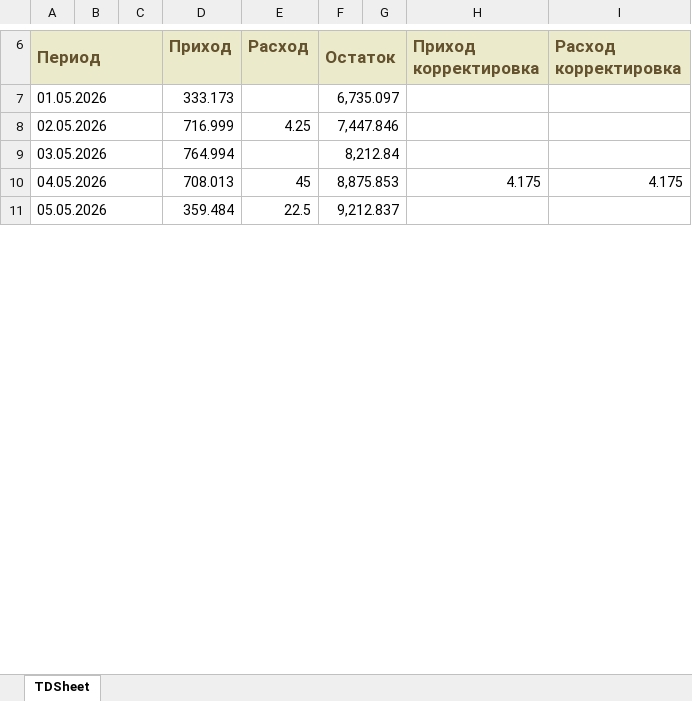
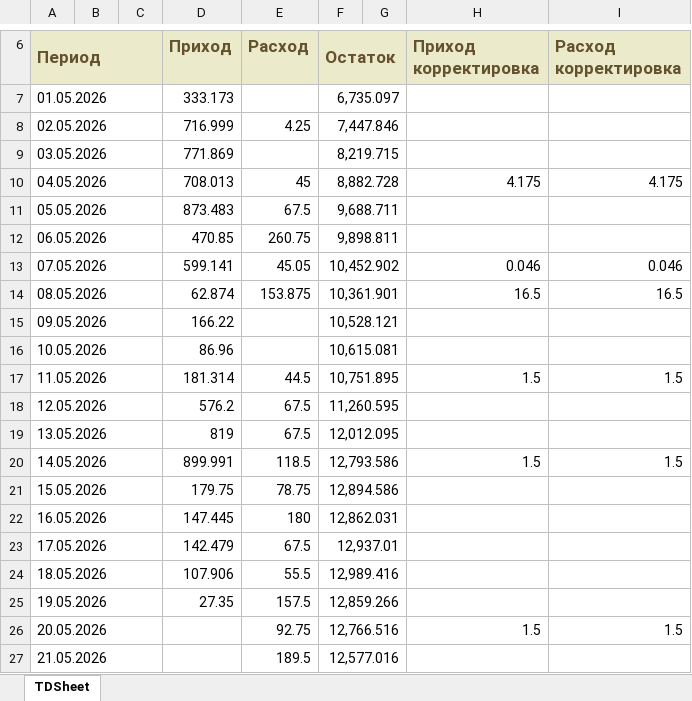
Before and after one commit to AntiChat1990/dtm_dashboard, an Excel workbook: dtm_dashboard/excel_data/keeping_prr/Екатеринбург/Май 2026.xlsx, sheet TDSheet, drawn as a sheet; only a part is shown, gaps mark what is left out; values as stored, in another font and other column widths than the file's, no borders; charts and pictures not drawn; the diff covers the shown part only; the diff names each change by its address in the sheet, - before the commit and + after, or states it on an @@ line.

```diff
--- a/dtm_dashboard/excel_data/keeping_prr/Екатеринбург/Май 2026.xlsx (sheet TDSheet)
+++ b/dtm_dashboard/excel_data/keeping_prr/Екатеринбург/Май 2026.xlsx (sheet TDSheet)
-D9 (Приход): 764.994
+D9 (Приход): 771.869
-F9 (Остаток): 8,212.84
+F9 (Остаток): 8,219.715
-F10 (Остаток): 8,875.853
+F10 (Остаток): 8,882.728
-D11 (Приход): 359.484
+D11 (Приход): 873.483
-E11 (Расход): 22.5
+E11 (Расход): 67.5
-F11 (Остаток): 9,212.837
+F11 (Остаток): 9,688.711
+row 12: 06.05.2026 |  |  | 470.85 | 260.75 | 9,898.811
+row 13: 07.05.2026 |  |  | 599.141 | 45.05 | 10,452.902 |  | 0.046 | 0.046
+row 14: 08.05.2026 |  |  | 62.874 | 153.875 | 10,361.901 |  | 16.5 | 16.5
+row 15: 09.05.2026 |  |  | 166.22 |  | 10,528.121
+row 16: 10.05.2026 |  |  | 86.96 |  | 10,615.081
+row 17: 11.05.2026 |  |  | 181.314 | 44.5 | 10,751.895 |  | 1.5 | 1.5
+row 18: 12.05.2026 |  |  | 576.2 | 67.5 | 11,260.595
+row 19: 13.05.2026 |  |  | 819 | 67.5 | 12,012.095
+row 20: 14.05.2026 |  |  | 899.991 | 118.5 | 12,793.586 |  | 1.5 | 1.5
+row 21: 15.05.2026 |  |  | 179.75 | 78.75 | 12,894.586
+row 22: 16.05.2026 |  |  | 147.445 | 180 | 12,862.031
+row 23: 17.05.2026 |  |  | 142.479 | 67.5 | 12,937.01
+row 24: 18.05.2026 |  |  | 107.906 | 55.5 | 12,989.416
+row 25: 19.05.2026 |  |  | 27.35 | 157.5 | 12,859.266
+row 26: 20.05.2026 |  |  |  | 92.75 | 12,766.516 |  | 1.5 | 1.5
+row 27: 21.05.2026 |  |  |  | 189.5 | 12,577.016
```
Also changed, not shown: 10 added rows and 5 edited cells elsewhere in this sheet, dtm_dashboard/excel_data/keeping_prr/Баумана/Май 2026.xlsx, dtm_dashboard/excel_data/keeping_prr/Зеленодольск/Май 2026.xlsx, 18 other files.
